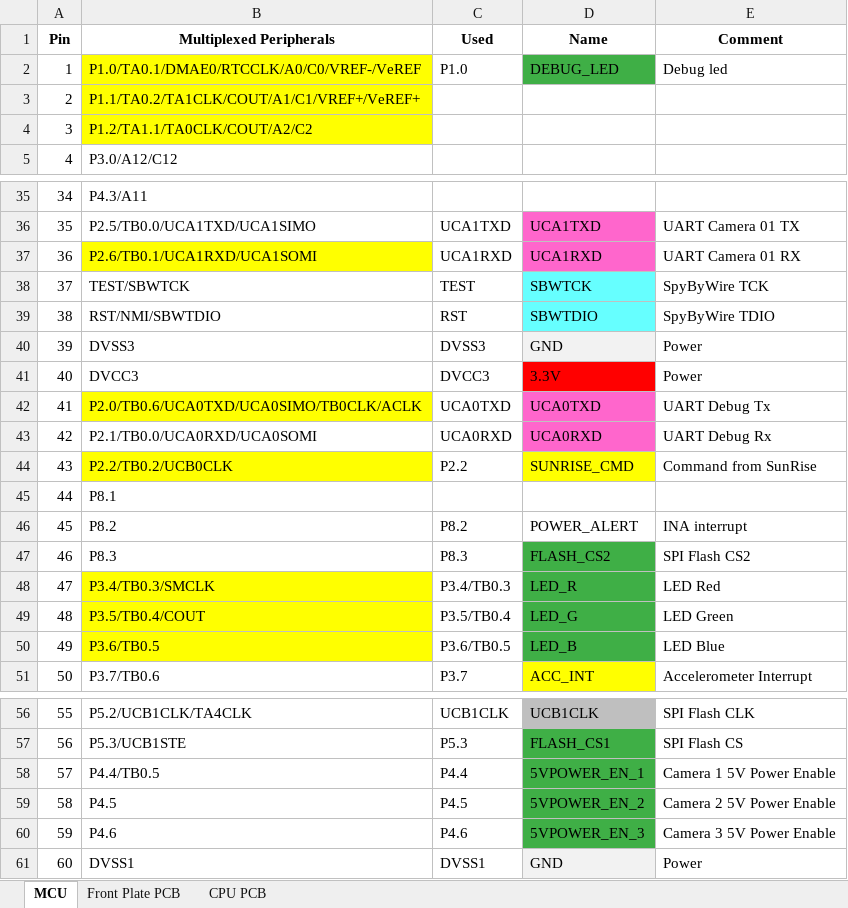
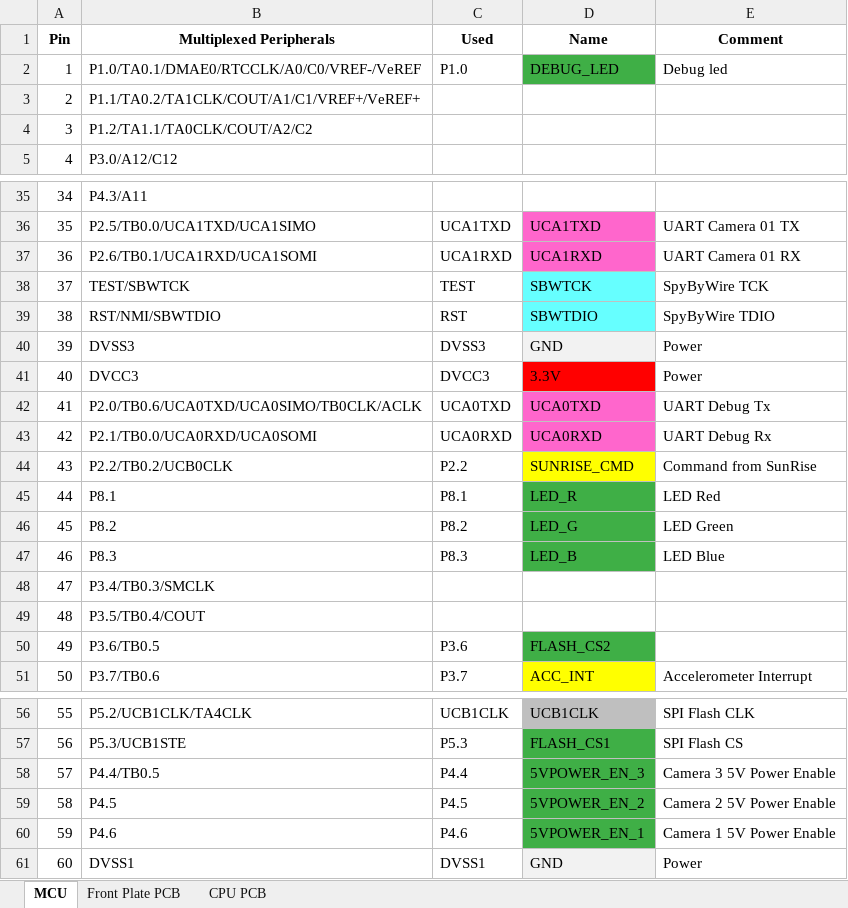
Before and after one commit to bultza/IRIS2-hardware, an Excel workbook: IRIS2/01-Design/schematics/IRIS2_pinouts.xlsx, sheet MCU, drawn as a sheet; only a part is shown, gaps mark what is left out; values as stored, in another font and other column widths than the file's, no borders; the diff covers the shown part only; the diff names each change by its address in the sheet, - before the commit and + after, or states it on an @@ line.

Commit message:
Updated V1.3 files, I2C address error and Pinout files
Updated gitignore file
Updated pinout with the error on the Power Enable of each camera
Corrected the Barometric pressure I2C address

```diff
--- a/IRIS2/01-Design/schematics/IRIS2_pinouts.xlsx (sheet MCU)
+++ b/IRIS2/01-Design/schematics/IRIS2_pinouts.xlsx (sheet MCU)
-B2:B4 fill: #FFFF00
+B2:B4 fill: none
-B37 fill: #FFFF00
+B37 fill: none
-B42 fill: #FFFF00
+B42 fill: none
-B44 fill: #FFFF00
+B44 fill: none
-C45 (Used): (empty)
+C45 (Used): P8.1
-D45 (Name): (empty)
+D45 (Name): LED_R
-D45:D46 fill: none
+D45:D46 fill: #3FAF46
-E45 (Comment): (empty)
+E45 (Comment): LED Red
-D46 (Name): POWER_ALERT
+D46 (Name): LED_G
-E46 (Comment): INA interrupt
+E46 (Comment): LED Green
-D47 (Name): FLASH_CS2
+D47 (Name): LED_B
-E47 (Comment): SPI Flash CS2
+E47 (Comment): LED Blue
-B48:B50 fill: #FFFF00
+B48:B50 fill: none
-C48 (Used): P3.4/TB0.3
+C48 (Used): (empty)
-D48 (Name): LED_R
+D48 (Name): (empty)
-D48:D49 fill: #3FAF46
+D48:D49 fill: none
-E48 (Comment): LED Red
+E48 (Comment): (empty)
-C49 (Used): P3.5/TB0.4
+C49 (Used): (empty)
-D49 (Name): LED_G
+D49 (Name): (empty)
-E49 (Comment): LED Green
+E49 (Comment): (empty)
-C50 (Used): P3.6/TB0.5
+C50 (Used): P3.6
-D50 (Name): LED_B
+D50 (Name): FLASH_CS2
-E50 (Comment): LED Blue
+E50 (Comment): (empty)
-D58 (Name): 5VPOWER_EN_1
+D58 (Name): 5VPOWER_EN_3
-E58 (Comment): Camera 1 5V Power Enable
+E58 (Comment): Camera 3 5V Power Enable
-D60 (Name): 5VPOWER_EN_3
+D60 (Name): 5VPOWER_EN_1
-E60 (Comment): Camera 3 5V Power Enable
+E60 (Comment): Camera 1 5V Power Enable
```
Also changed, not shown: cell formats elsewhere in this sheet, IRIS2/01-Design/IRIS2_PCB_CPU/docs/IRIS2_pinouts.xlsx, 1 other file.
